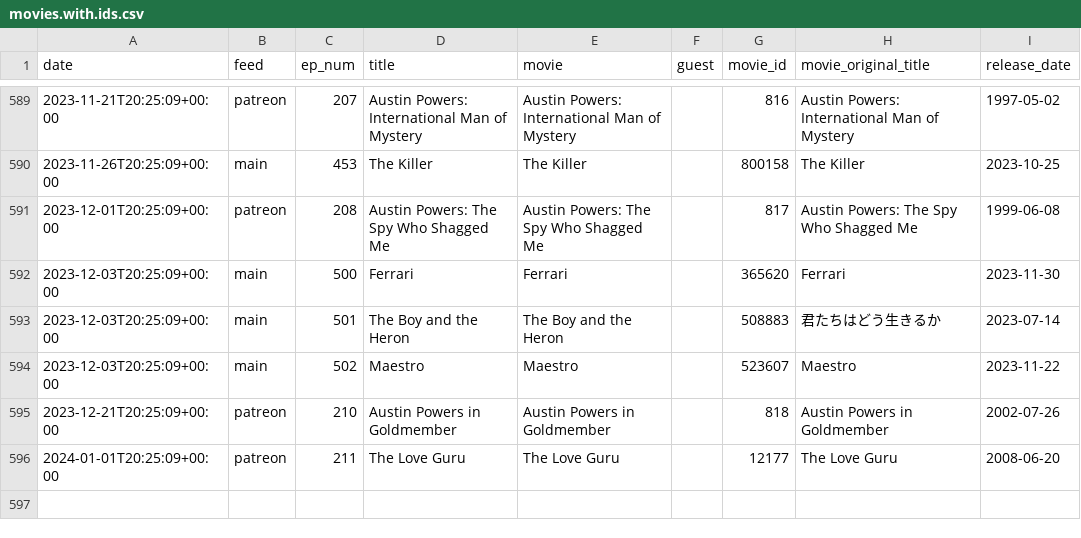
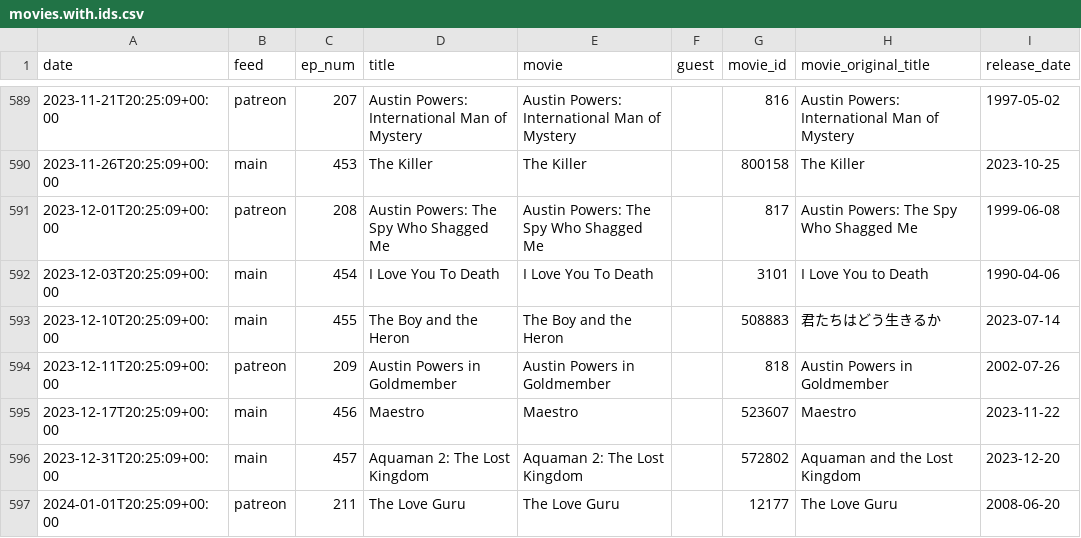
Before and after one commit to mark-jb/blankcheck, a CSV file: movies.with.ids.csv, drawn as a sheet; only a part is shown, gaps mark what is left out; the diff covers the shown part only.

```diff
--- a/movies.with.ids.csv
+++ b/movies.with.ids.csv
@@ -591,6 +591,7 @@ date,feed,ep_num,title,movie,guest,movie_id,movie_original_title,release_date
 2023-12-01T20:25:09+00:00,patreon,208,Austin Powers: The Spy Who Shagged Me,Austin Powers: The Spy Who Shagged Me,,817,Austin Powers: The Spy Who Shagged Me,1999-06-08
-2023-12-03T20:25:09+00:00,main,500,Ferrari,Ferrari,,365620,Ferrari,2023-11-30
-2023-12-03T20:25:09+00:00,main,501,The Boy and the Heron,The Boy and the Heron,,508883,君たちはどう生きるか,2023-07-14
-2023-12-03T20:25:09+00:00,main,502,Maestro,Maestro,,523607,Maestro,2023-11-22
-2023-12-21T20:25:09+00:00,patreon,210,Austin Powers in Goldmember,Austin Powers in Goldmember,,818,Austin Powers in Goldmember,2002-07-26
+2023-12-03T20:25:09+00:00,main,454,I Love You To Death,I Love You To Death,,3101,I Love You to Death,1990-04-06
+2023-12-10T20:25:09+00:00,main,455,The Boy and the Heron,The Boy and the Heron,,508883,君たちはどう生きるか,2023-07-14
+2023-12-11T20:25:09+00:00,patreon,209,Austin Powers in Goldmember,Austin Powers in Goldmember,,818,Austin Powers in Goldmember,2002-07-26
+2023-12-17T20:25:09+00:00,main,456,Maestro,Maestro,,523607,Maestro,2023-11-22
+2023-12-31T20:25:09+00:00,main,457,Aquaman 2: The Lost Kingdom,Aquaman 2: The Lost Kingdom,,572802,Aquaman and the Lost Kingdom,2023-12-20
 2024-01-01T20:25:09+00:00,patreon,211,The Love Guru,The Love Guru,,12177,The Love Guru,2008-06-20
```
Also changed, not shown: 5 added rows and 4 edited cells elsewhere in this file, 2 other files.
